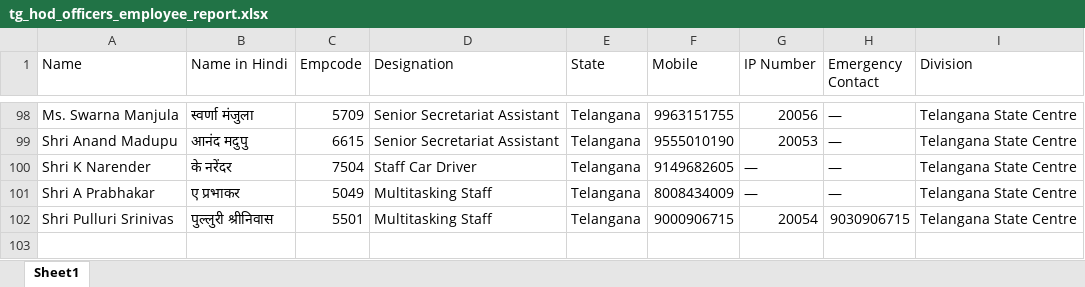
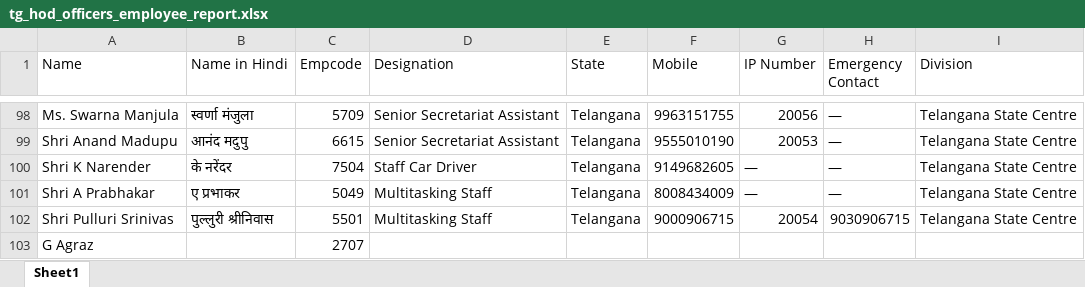
Before and after one commit to agraz-19/New, an Excel workbook: rajbhasha_clone/media/data/tg_hod_officers_employee_report.xlsx, sheet Sheet1, drawn as a sheet; only a part is shown, gaps mark what is left out; values as stored, in another font and other column widths than the file's, no cell formats; charts and pictures not drawn; the diff names each change by its address in the sheet, - before the commit and + after, or states it on an @@ line.

```diff
--- a/rajbhasha_clone/media/data/tg_hod_officers_employee_report.xlsx (sheet Sheet1)
+++ b/rajbhasha_clone/media/data/tg_hod_officers_employee_report.xlsx (sheet Sheet1)
+row 103: G Agraz |  | 2707
```
Also changed, not shown: cell formats, charts or pictures, 5 other files.
